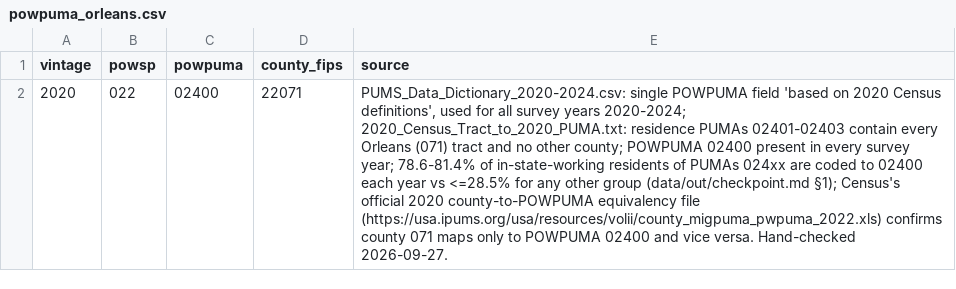
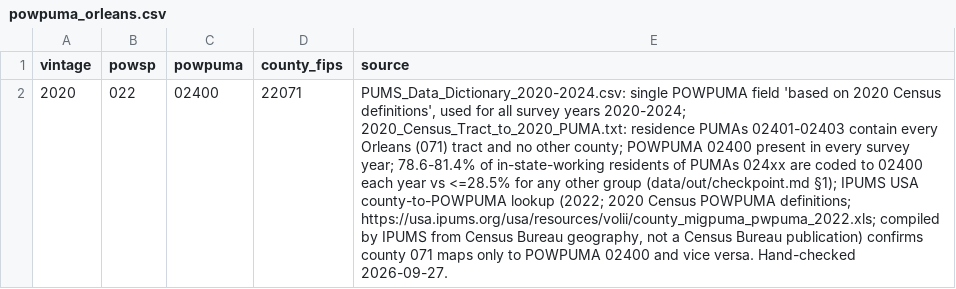
Before and after one commit to cbini/nola-living-wage, a CSV file: crosswalks/powpuma_orleans.csv, drawn as a sheet; the diff names each change by its address in the sheet, - before the commit and + after, or states it on an @@ line.

```diff
--- a/crosswalks/powpuma_orleans.csv
+++ b/crosswalks/powpuma_orleans.csv
-E2 (source): …(data/out/checkpoint.md §1); Census's official 2020 county-to-POWPUMA equivalency file (https://usa.ipums.org/usa/resources/volii/county_migpuma_pwpuma_2022.xls) confirms county…
+E2 (source): …(data/out/checkpoint.md §1); IPUMS USA county-to-POWPUMA lookup (2022; 2020 Census POWPUMA definitions; https://usa.ipums.org/usa/resources/volii/county_migpuma_pwpuma_2022.xls; compiled by IPUMS from Census Bureau geography, not a Census Bureau publication) confirms county…
```
Also changed, not shown: 3 other files.
